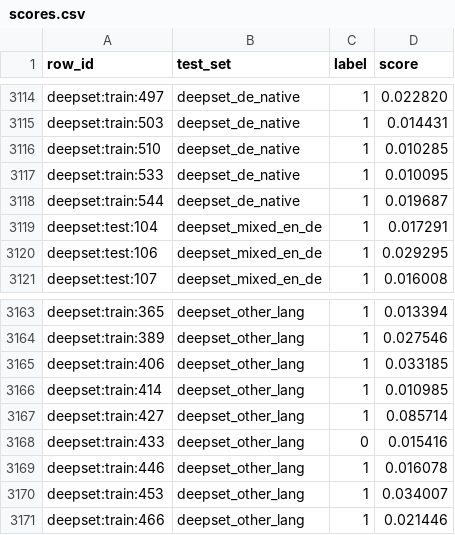
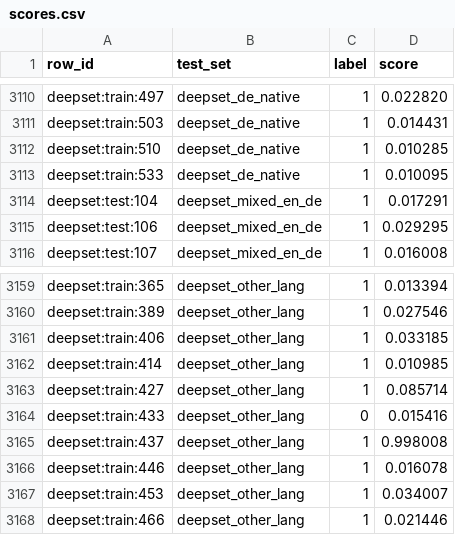
Before and after one commit to nighthunter57/COSC-4371-Project, a CSV file: scores.csv, drawn as a sheet; only a part is shown, gaps mark what is left out; the diff covers the shown part only.

```diff
--- a/scores.csv
+++ b/scores.csv
@@ -3117,3 +3113,2 @@ deepset:train:510,deepset_de_native,1,0.010285
 deepset:train:533,deepset_de_native,1,0.010095
-deepset:train:544,deepset_de_native,1,0.019687
 deepset:test:104,deepset_mixed_en_de,1,0.017291
@@ -3168,2 +3164,3 @@ deepset:train:427,deepset_other_lang,1,0.085714
 deepset:train:433,deepset_other_lang,0,0.015416
+deepset:train:437,deepset_other_lang,1,0.998008
 deepset:train:446,deepset_other_lang,1,0.016078
```
Also changed, not shown: 5 added rows and 5 removed rows elsewhere in this file, language_review.csv, split.csv, 5 other files.
